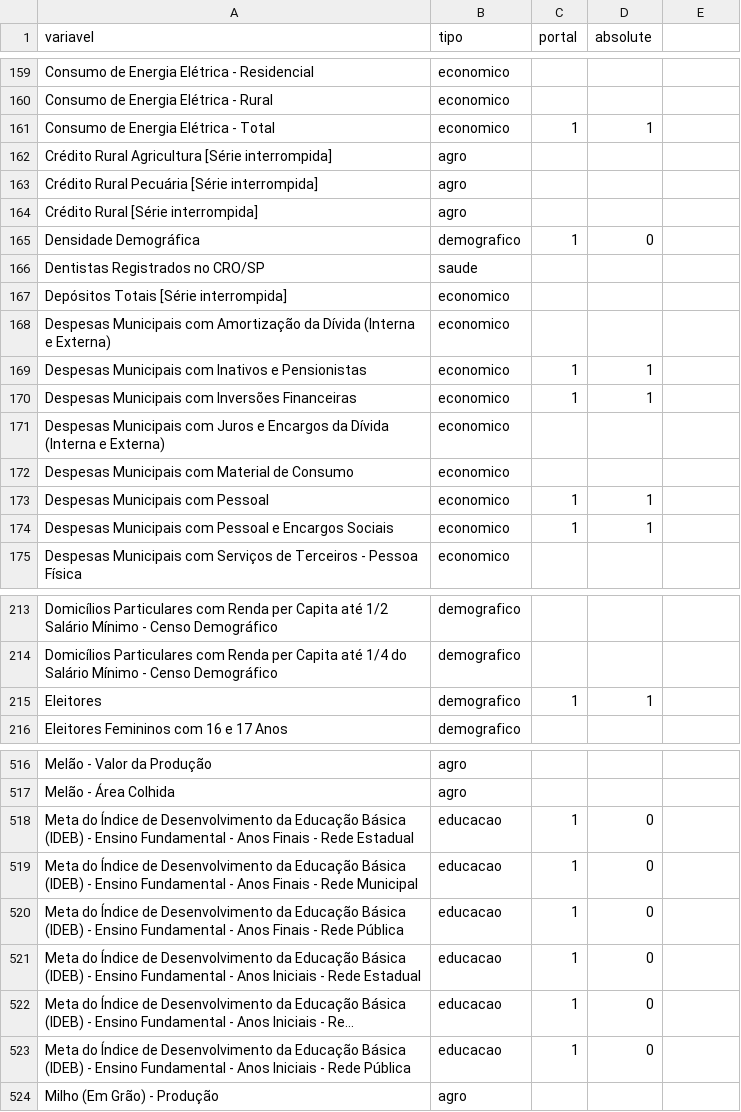
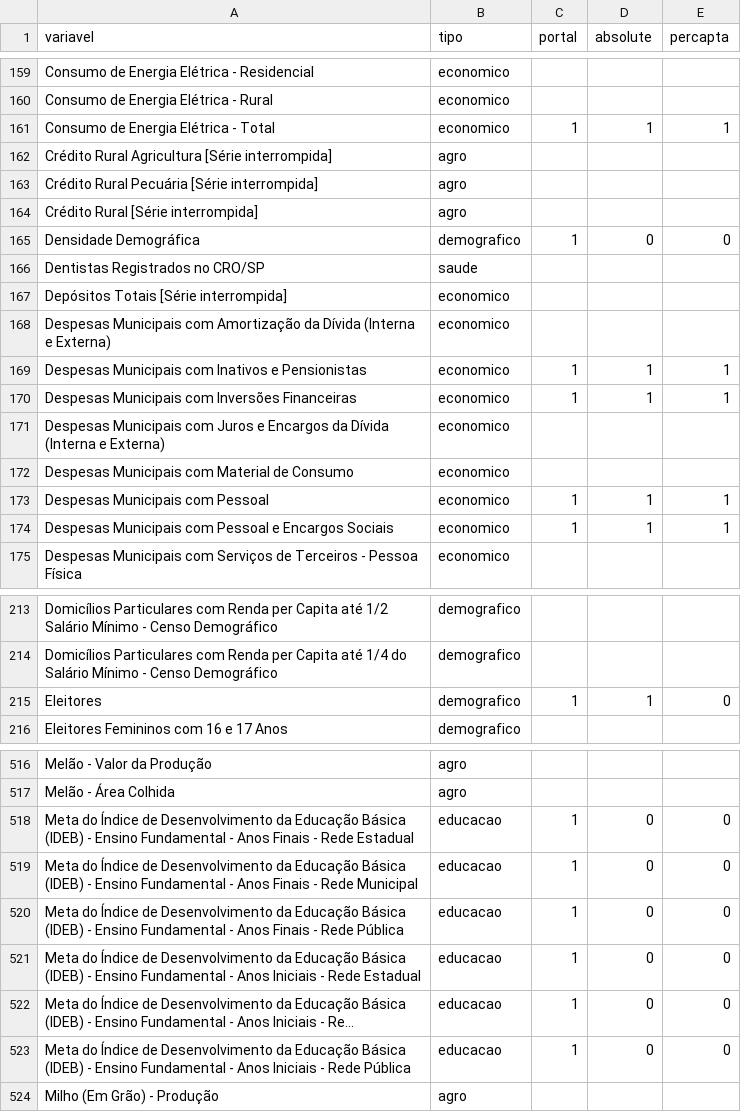
Before and after one commit to d116626/raiox_vale, a CSV file: data/seade/variaveis_selected.csv, drawn as a sheet; only a part is shown, gaps mark what is left out; long unchanged cells end in …; the diff covers the shown part only; the diff names each change by its address in the sheet, - before the commit and + after, or states it on an @@ line.

```diff
--- a/data/seade/variaveis_selected.csv
+++ b/data/seade/variaveis_selected.csv
-E1: (empty)
+E1: percapta
-E161 (percapta): (empty)
+E161 (percapta): 1
-E165 (percapta): (empty)
+E165 (percapta): 0
-E169:E170 (percapta): (empty)
+E169:E170 (percapta): 1
-E173:E174 (percapta): (empty)
+E173:E174 (percapta): 1
-E215 (percapta): (empty)
+E215 (percapta): 0
-E518:E523 (percapta): (empty)
+E518:E523 (percapta): 0
```
Also changed, not shown: 71 edited cells elsewhere in this file, 4 other files.
